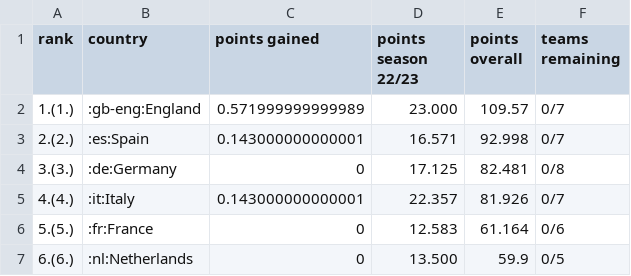
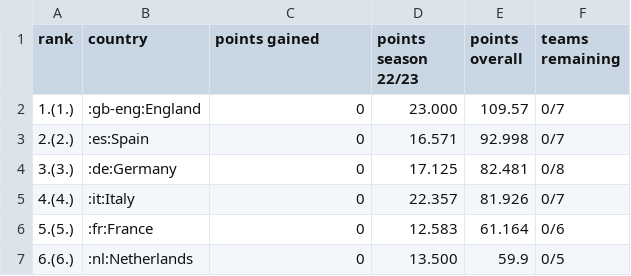
Before and after one commit to swissfootdata/UEFA_Rankings, a CSV file: Output/uefa_ranking.csv, drawn as a sheet; only a part is shown.

```diff
--- a/Output/uefa_ranking.csv
+++ b/Output/uefa_ranking.csv
@@ -1,6 +1,6 @@
 "rank","country","points gained","points season 22/23","points overall","teams remaining"
-"1.(1.)",":gb-eng:England",0.571999999999989,"23.000",109.57,"0/7"
-"2.(2.)",":es:Spain",0.143000000000001,"16.571",92.998,"0/7"
+"1.(1.)",":gb-eng:England",0,"23.000",109.57,"0/7"
+"2.(2.)",":es:Spain",0,"16.571",92.998,"0/7"
 "3.(3.)",":de:Germany",0,"17.125",82.481,"0/8"
-"4.(4.)",":it:Italy",0.143000000000001,"22.357",81.926,"0/7"
+"4.(4.)",":it:Italy",0,"22.357",81.926,"0/7"
 "5.(5.)",":fr:France",0,"12.583",61.164,"0/6"
```
Also changed, not shown: 2 other files.
